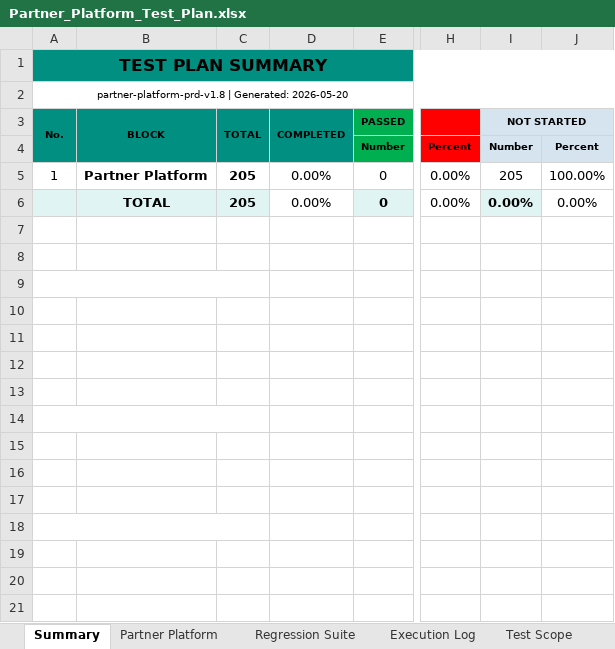
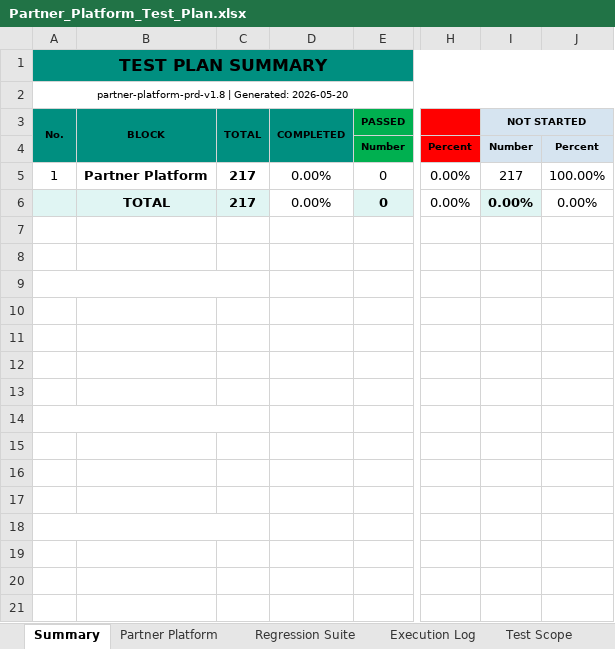
Before and after one commit to TrangLeQuoc/blazeup-automation, an Excel workbook: Partner_Platform_Test_Plan.xlsx, sheet Summary, drawn as a sheet; only a part is shown, gaps mark what is left out; values as stored, in another font and other column widths than the file's, no borders; charts and pictures not drawn; the diff names each change by its address in the sheet, - before the commit and + after, or states it on an @@ line.

```diff
--- a/Partner_Platform_Test_Plan.xlsx (sheet Summary)
+++ b/Partner_Platform_Test_Plan.xlsx (sheet Summary)
-C5:C6 (TOTAL): 205
+C5:C6 (TOTAL): 217
-I5 (NOT STARTED): 205
+I5 (NOT STARTED): 217
```
Also changed, not shown: sheet Partner Platform, sheet Test Scope, other sheet tabs, formulas that keep their value, hidden cells, charts or pictures, partner_requirement.xlsx, 7 other files.
